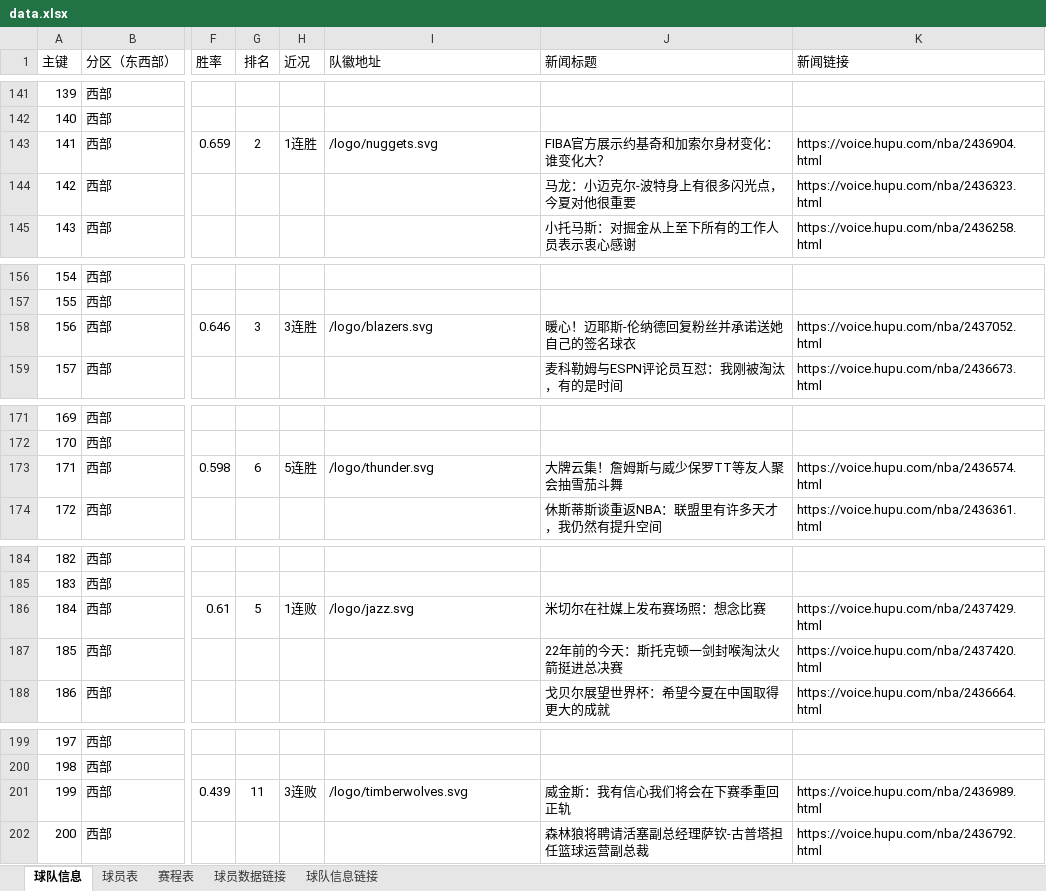
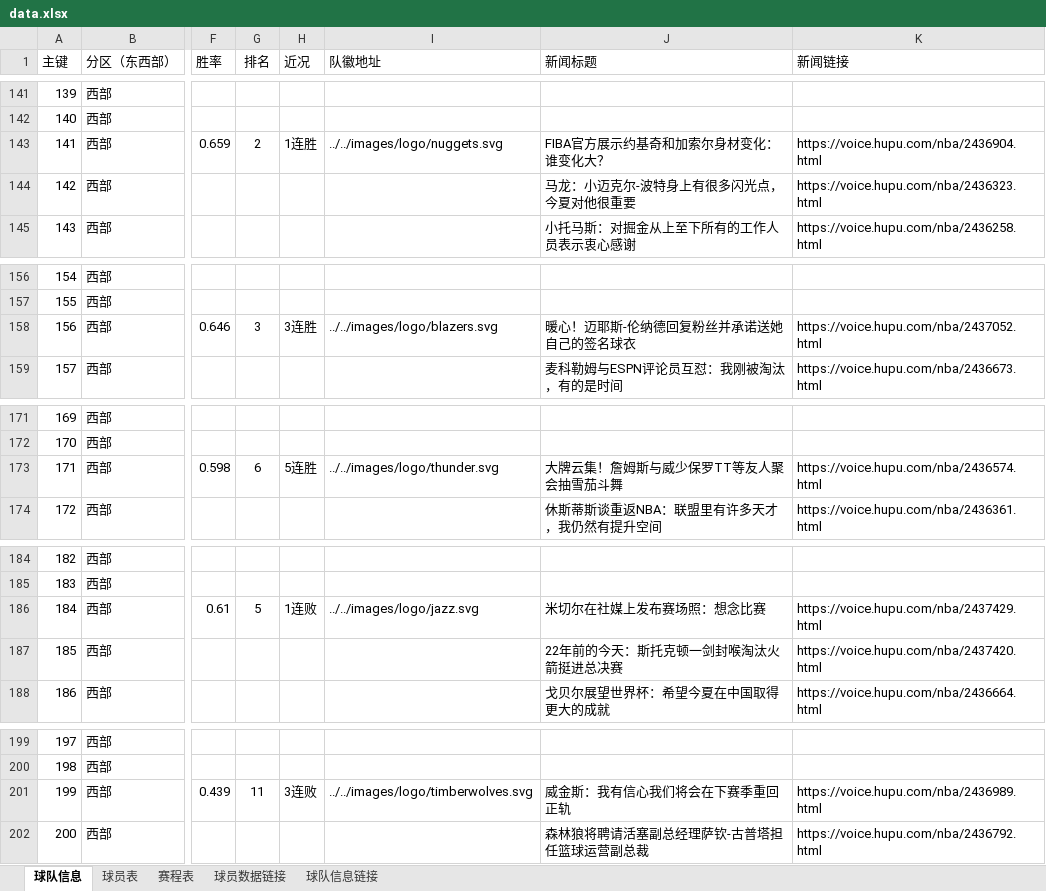
Before and after one commit to lin12345612/bishe, an Excel workbook: 网站相关/data.xlsx, sheet 球队信息, drawn as a sheet; only a part is shown, gaps mark what is left out; values as stored, in another font and other column widths than the file's, no borders; the diff covers the shown part only; the diff names each change by its address in the sheet, - before the commit and + after, or states it on an @@ line.

```diff
--- a/网站相关/data.xlsx (sheet 球队信息)
+++ b/网站相关/data.xlsx (sheet 球队信息)
-I143 (队徽地址): /logo/nuggets.svg
+I143 (队徽地址): ../../images/logo/nuggets.svg
-I158 (队徽地址): /logo/blazers.svg
+I158 (队徽地址): ../../images/logo/blazers.svg
-I173 (队徽地址): /logo/thunder.svg
+I173 (队徽地址): ../../images/logo/thunder.svg
-I186 (队徽地址): /logo/jazz.svg
+I186 (队徽地址): ../../images/logo/jazz.svg
-I201 (队徽地址): /logo/timberwolves.svg
+I201 (队徽地址): ../../images/logo/timberwolves.svg
```
Also changed, not shown: 25 edited cells elsewhere in this sheet, sheet 赛程表.
